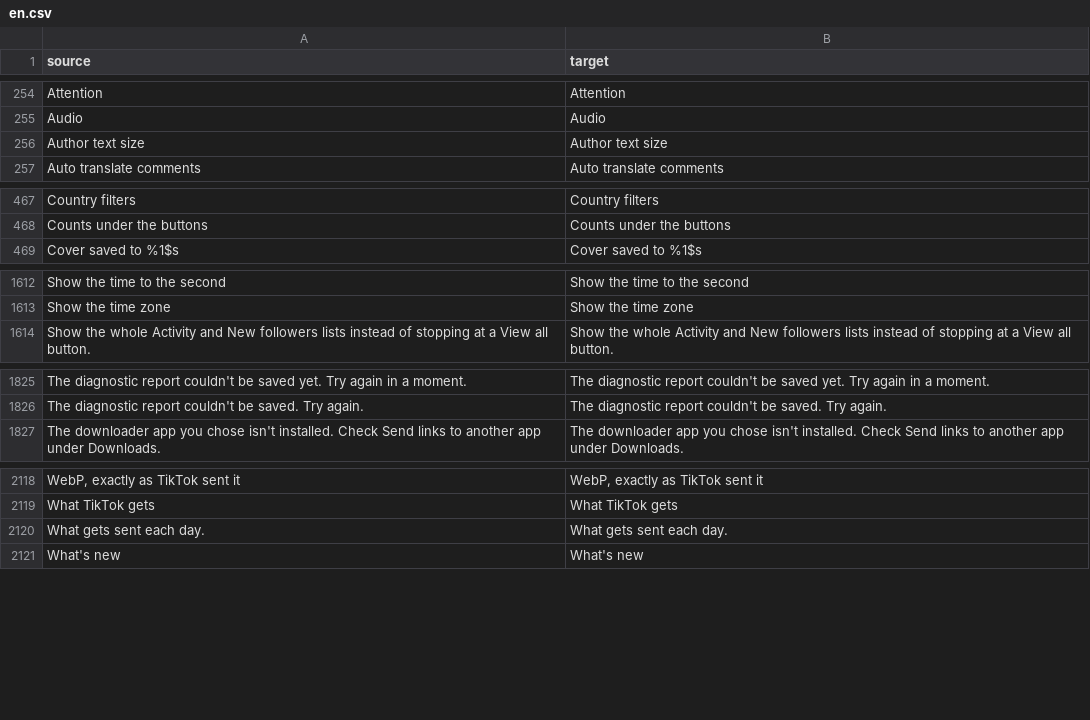
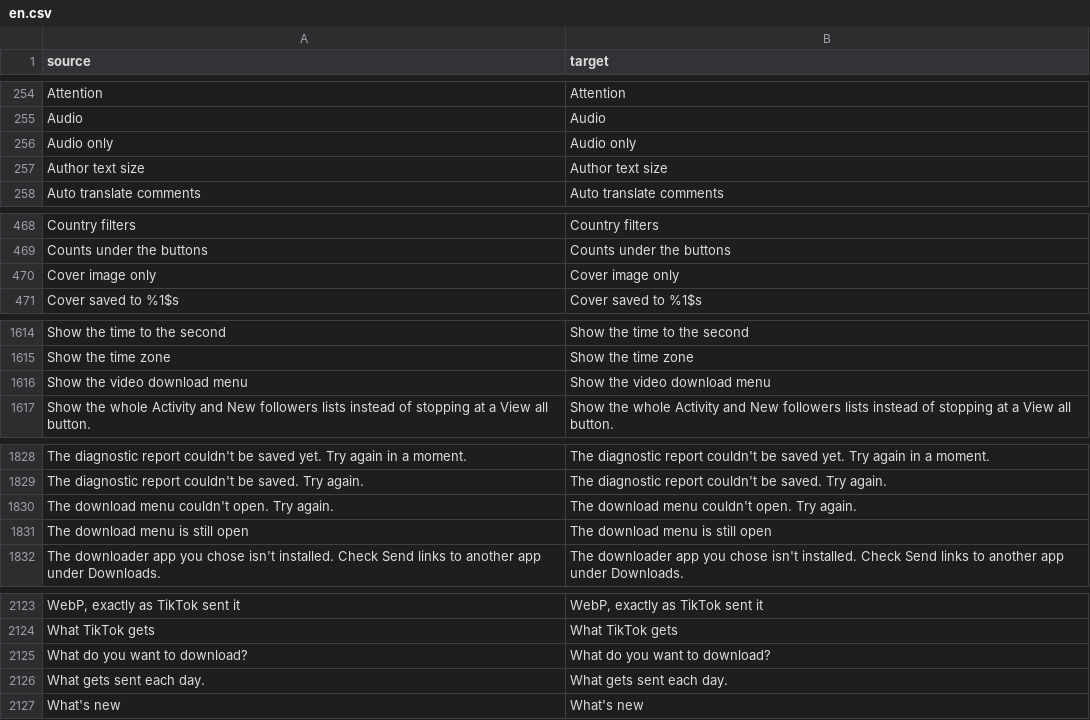
Before and after one commit to icysymmetra/tiktok-patches-for-morphe, a CSV file: extensions/tiktok/src/main/l10n/en.csv, drawn as a sheet; only a part is shown, gaps mark what is left out; the diff covers the shown part only; the diff names each change by its address in the sheet, - before the commit and + after, or states it on an @@ line.

Commit message:
feat(downloads): offer quality, audio and cover choices

```diff
--- a/extensions/tiktok/src/main/l10n/en.csv
+++ b/extensions/tiktok/src/main/l10n/en.csv
+row 256: Audio only | Audio only
+row 470: Cover image only | Cover image only
+row 1616: Show the video download menu | Show the video download menu
+row 1830: The download menu couldn't open. Try again. | The download menu couldn't open. Try again.
+row 1831: The download menu is still open | The download menu is still open
+row 2125: What do you want to download? | What do you want to download?
```
Also changed, not shown: 1 added row elsewhere in this file, extensions/tiktok/src/main/l10n/es.tsv, 11 other files.
